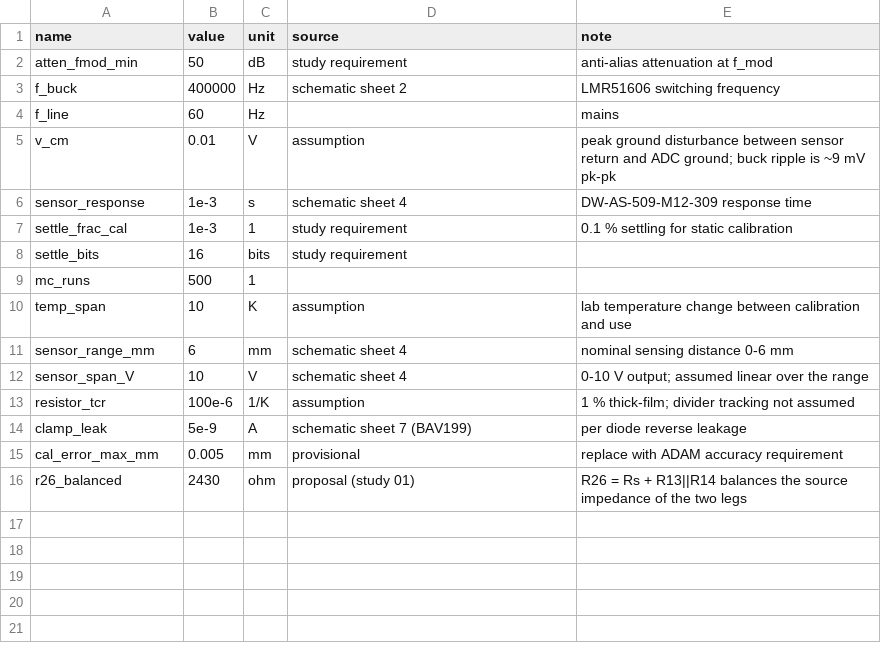
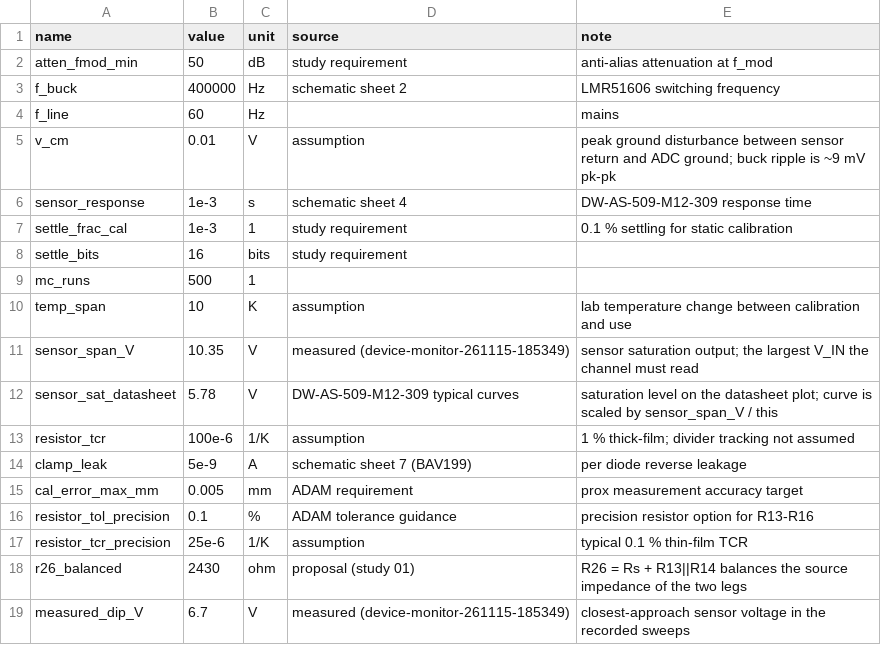
Before and after one commit to Mthanson1/adam-sim-analysis, a CSV file: electrical/01-prox-input-filter/inputs/criteria.csv, drawn as a sheet.

Commit message:
Rework the prox error budget around the sensor curve and the 5 um requirement, with 2 % filter caps.

```diff
--- a/electrical/01-prox-input-filter/inputs/criteria.csv
+++ b/electrical/01-prox-input-filter/inputs/criteria.csv
@@ -10,7 +10,10 @@ mc_runs,500,1,,
 temp_span,10,K,assumption,lab temperature change between calibration and use
-sensor_range_mm,6,mm,schematic sheet 4,nominal sensing distance 0-6 mm
-sensor_span_V,10,V,schematic sheet 4,0-10 V output; assumed linear over the range
+sensor_span_V,10.35,V,measured (device-monitor-261115-185349),sensor saturation output; the largest V_IN the channel must read
+sensor_sat_datasheet,5.78,V,DW-AS-509-M12-309 typical curves,saturation level on the datasheet plot; curve is scaled by sensor_span_V / this
 resistor_tcr,100e-6,1/K,assumption,1 % thick-film; divider tracking not assumed
 clamp_leak,5e-9,A,schematic sheet 7 (BAV199),per diode reverse leakage
-cal_error_max_mm,0.005,mm,provisional,replace with ADAM accuracy requirement
+cal_error_max_mm,0.005,mm,ADAM requirement,prox measurement accuracy target
+resistor_tol_precision,0.1,%,ADAM tolerance guidance,precision resistor option for R13-R16
+resistor_tcr_precision,25e-6,1/K,assumption,typical 0.1 % thin-film TCR
 r26_balanced,2430,ohm,proposal (study 01),R26 = Rs + R13||R14 balances the source impedance of the two legs
+measured_dip_V,6.7,V,measured (device-monitor-261115-185349),closest-approach sensor voltage in the recorded sweeps
```
Also changed, not shown: 6 other files.
